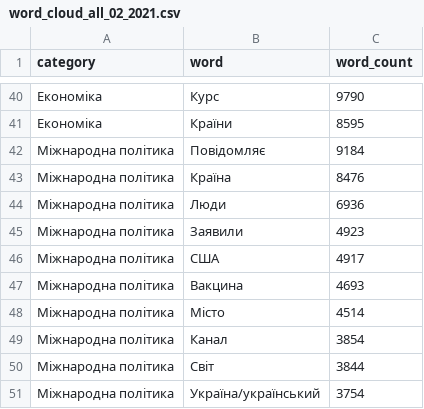
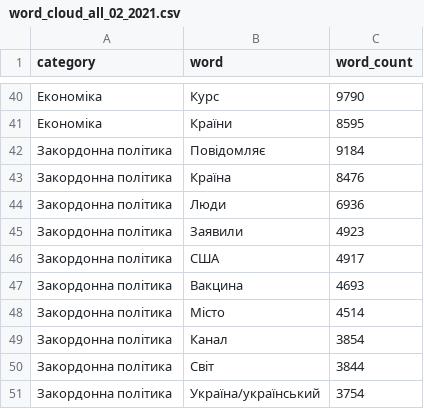
Before and after one commit to sergio-ivanuzzo/eko-media, a CSV file: public/data/2021/02/word_cloud_all_02_2021.csv, drawn as a sheet; only a part is shown, gaps mark what is left out.

```diff
--- a/public/data/2021/02/word_cloud_all_02_2021.csv
+++ b/public/data/2021/02/word_cloud_all_02_2021.csv
@@ -41,11 +41,11 @@ category,word,word_count
 Економіка,Країни,8595
-Міжнародна політика,Повідомляє,9184
-Міжнародна політика,Країна,8476
-Міжнародна політика,Люди,6936
-Міжнародна політика,Заявили,4923
-Міжнародна політика,США,4917
-Міжнародна політика,Вакцина,4693
-Міжнародна політика,Місто,4514
-Міжнародна політика,Канал,3854
-Міжнародна політика,Світ,3844
-Міжнародна політика,Україна/український,3754
+Закордонна політика,Повідомляє,9184
+Закордонна політика,Країна,8476
+Закордонна політика,Люди,6936
+Закордонна політика,Заявили,4923
+Закордонна політика,США,4917
+Закордонна політика,Вакцина,4693
+Закордонна політика,Місто,4514
+Закордонна політика,Канал,3854
+Закордонна політика,Світ,3844
+Закордонна політика,Україна/український,3754
```
Also changed, not shown: public/data/2021/02/category_all_02_2021.csv, public/data/2021/02/sphere_all_02_2021.csv, 24 other files.
